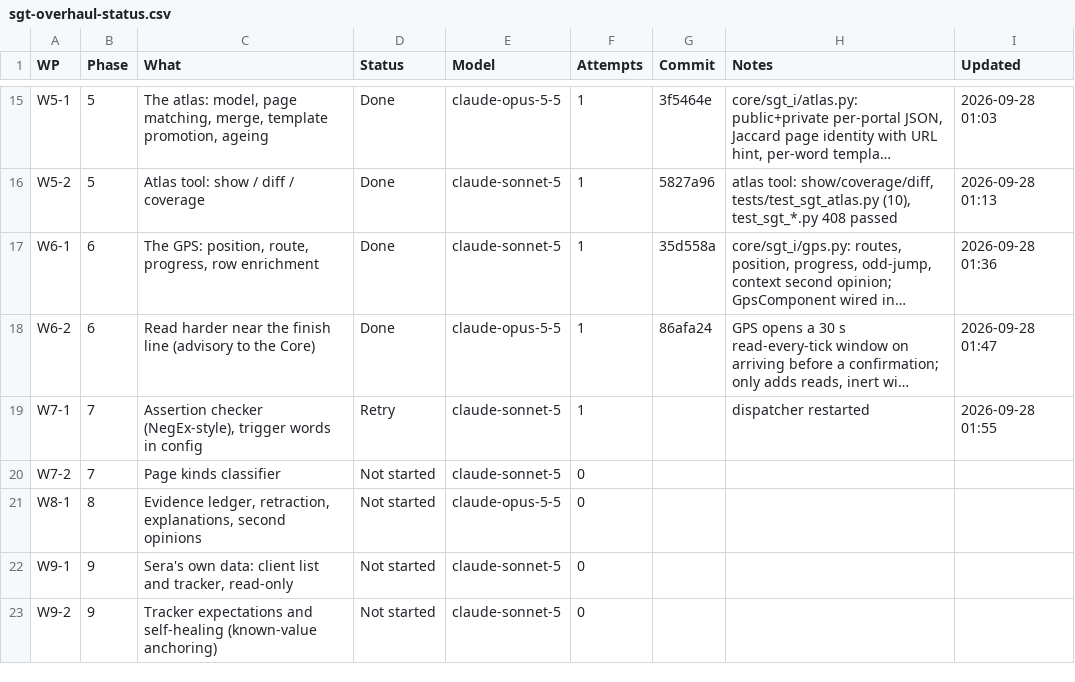
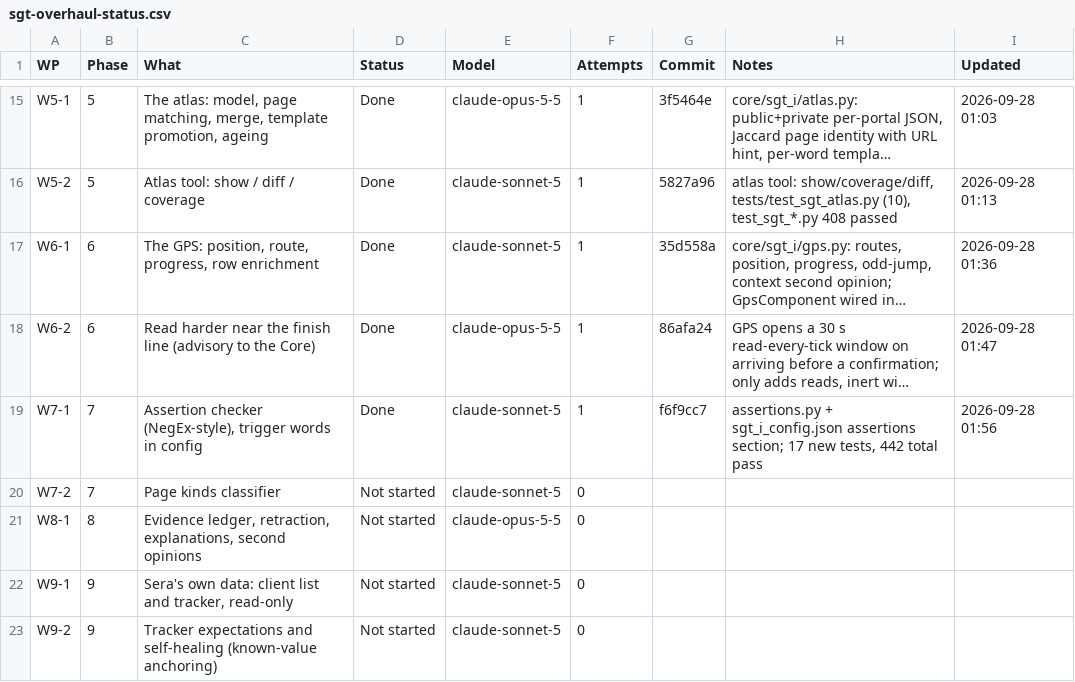
Before and after one commit to NexCardel/Project_Sera, a CSV file: docs/sgt-overhaul-status.csv, drawn as a sheet; only a part is shown, gaps mark what is left out; long unchanged cells end in …; the diff names each change by its address in the sheet, - before the commit and + after, or states it on an @@ line.

```diff
--- a/docs/sgt-overhaul-status.csv
+++ b/docs/sgt-overhaul-status.csv
-D19 (Status): Retry
+D19 (Status): Done
-G19 (Commit): (empty)
+G19 (Commit): f6f9cc7
-H19 (Notes): dispatcher restarted
+H19 (Notes): assertions.py + sgt_i_config.json assertions section; 17 new tests, 442 total pass
-I19 (Updated): 2026-09-28 01:55
+I19 (Updated): 2026-09-28 01:56
```
